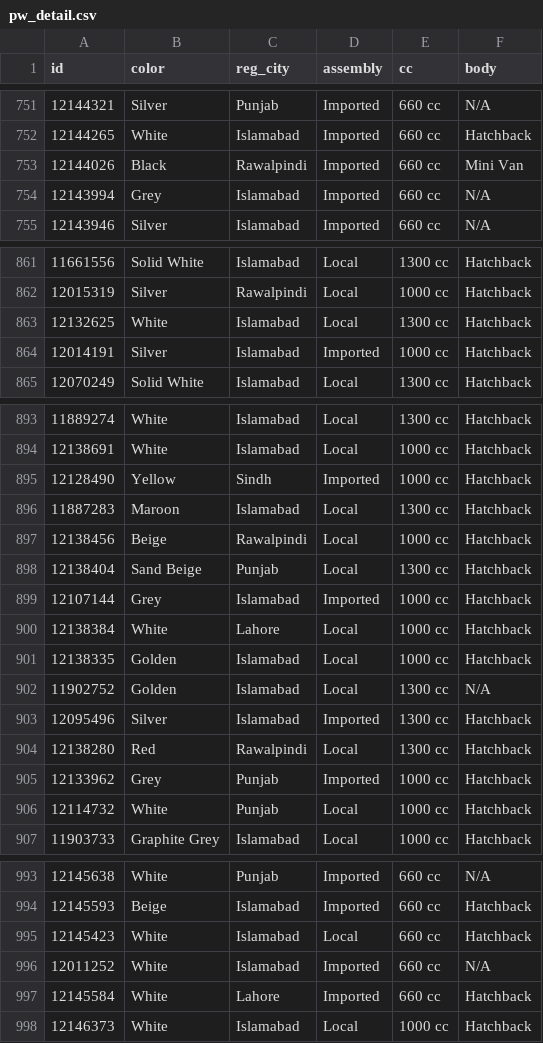
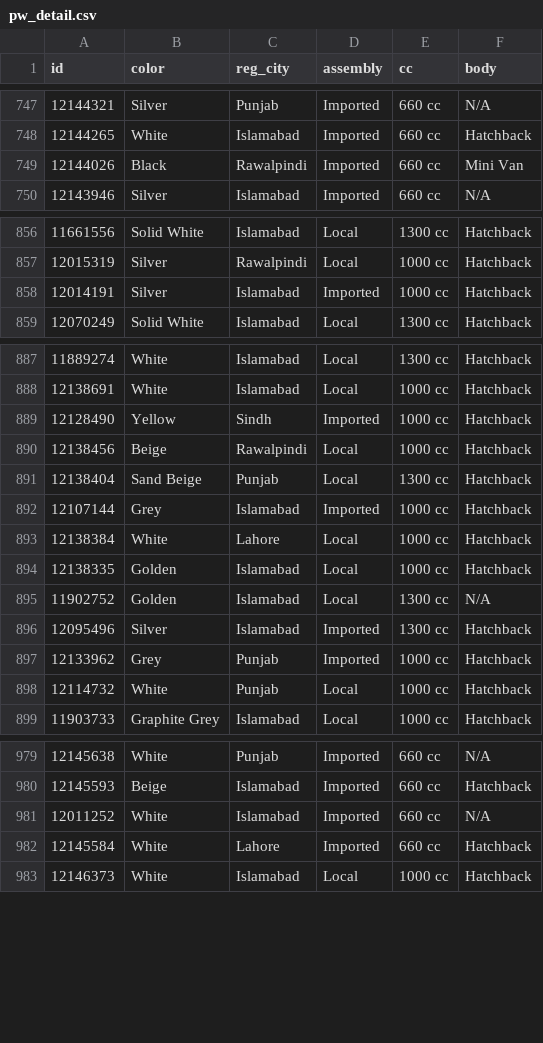
Before and after one commit to KodwareDotNet/UsedItemsScrapper, a CSV file: kei-tracker/raw/pw_detail.csv, drawn as a sheet; only a part is shown, gaps mark what is left out; the diff covers the shown part only.

```diff
--- a/kei-tracker/raw/pw_detail.csv
+++ b/kei-tracker/raw/pw_detail.csv
@@ -753,3 +749,2 @@ id,color,reg_city,assembly,cc,body
 12144026,Black,Rawalpindi,Imported,660 cc,Mini Van
-12143994,Grey,Islamabad,Imported,660 cc,N/A
 12143946,Silver,Islamabad,Imported,660 cc,N/A
@@ -862,3 +857,2 @@ id,color,reg_city,assembly,cc,body
 12015319,Silver,Rawalpindi,Local,1000 cc,Hatchback
-12132625,White,Islamabad,Local,1300 cc,Hatchback
 12014191,Silver,Islamabad,Imported,1000 cc,Hatchback
@@ -895,3 +889,2 @@ id,color,reg_city,assembly,cc,body
 12128490,Yellow,Sindh,Imported,1000 cc,Hatchback
-11887283,Maroon,Islamabad,Local,1300 cc,Hatchback
 12138456,Beige,Rawalpindi,Local,1000 cc,Hatchback
@@ -903,3 +896,2 @@ id,color,reg_city,assembly,cc,body
 12095496,Silver,Islamabad,Imported,1300 cc,Hatchback
-12138280,Red,Rawalpindi,Local,1300 cc,Hatchback
 12133962,Grey,Punjab,Imported,1000 cc,Hatchback
@@ -994,3 +980,2 @@ id,color,reg_city,assembly,cc,body
 12145593,Beige,Islamabad,Imported,660 cc,Hatchback
-12145423,White,Islamabad,Local,660 cc,Hatchback
 12011252,White,Islamabad,Imported,660 cc,N/A
```
Also changed, not shown: 13 added rows and 14 removed rows elsewhere in this file, 2 other files.
